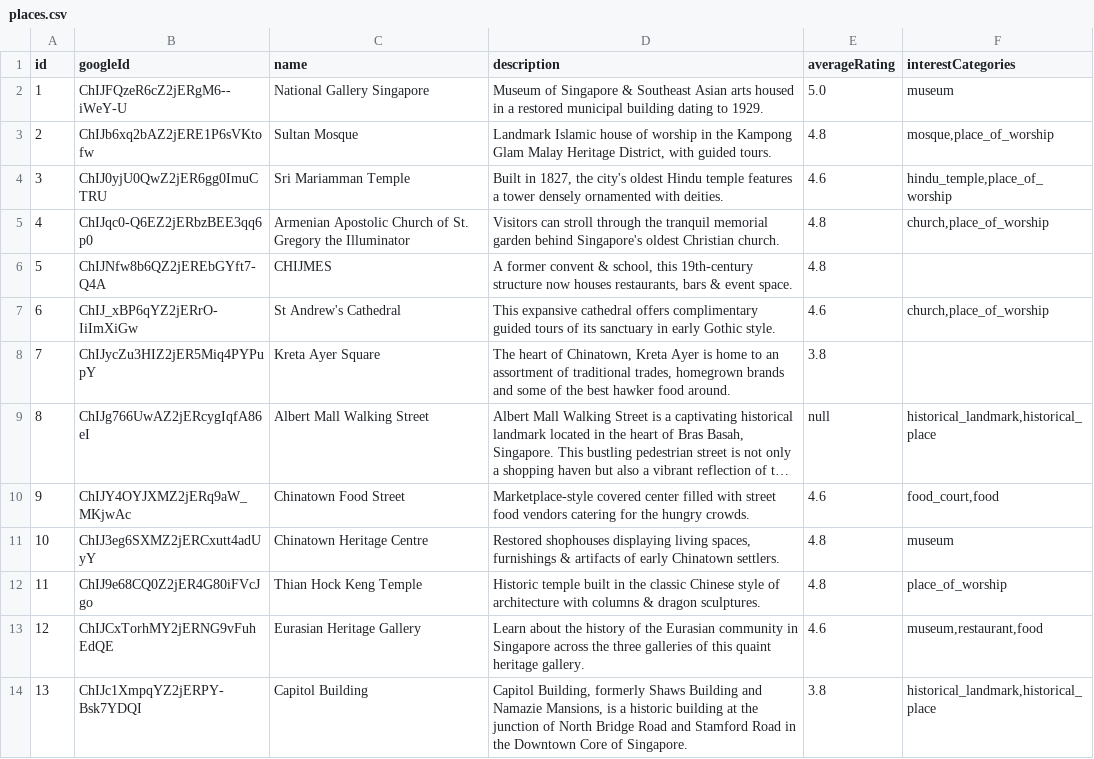
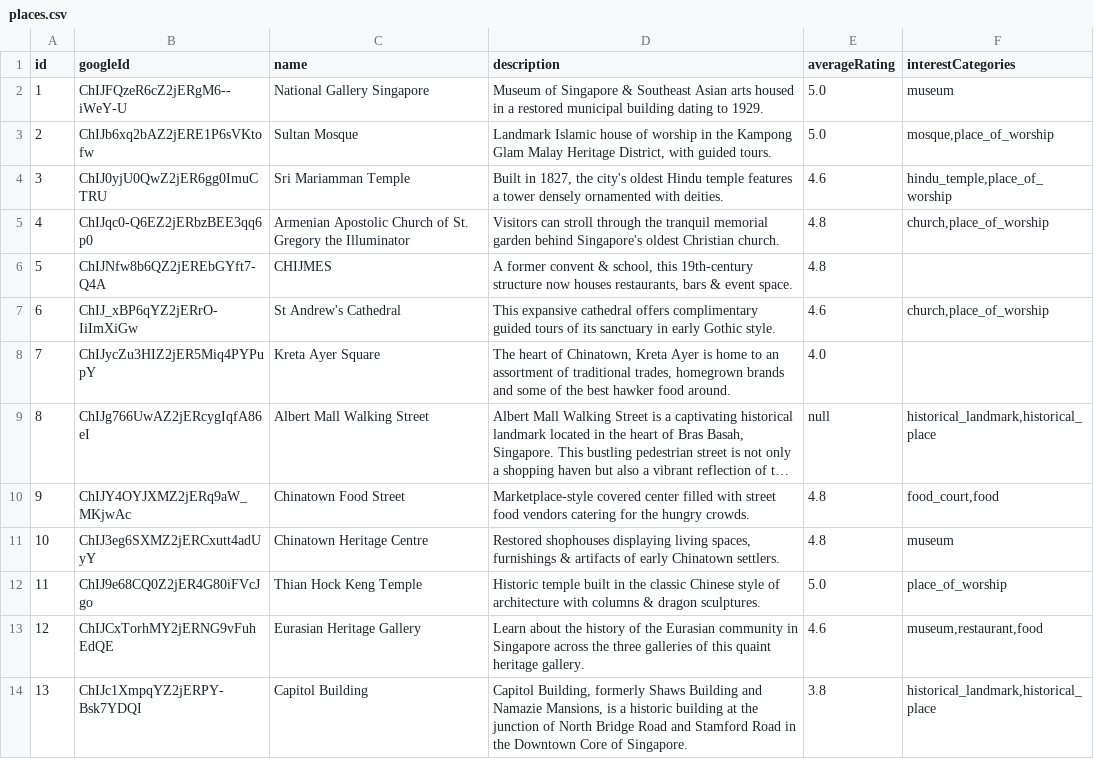
Before and after one commit to Team-2-SA60/KakiGoWhere-Backend, a CSV file: app/uploads/csv/places.csv (was uploads/csv/places.csv), drawn as a sheet; only a part is shown; long unchanged cells end in …; the diff covers the shown part only; the diff names each change by its address in the sheet, - before the commit and + after, or states it on an @@ line.

```diff
--- a/uploads/csv/places.csv
+++ b/app/uploads/csv/places.csv
-E3 (averageRating): 4.8
+E3 (averageRating): 5.0
-E8 (averageRating): 3.8
+E8 (averageRating): 4.0
-E10 (averageRating): 4.6
+E10 (averageRating): 4.8
-E12 (averageRating): 4.8
+E12 (averageRating): 5.0
```
Also changed, not shown: 24 edited cells elsewhere in this file, 6 other files.
